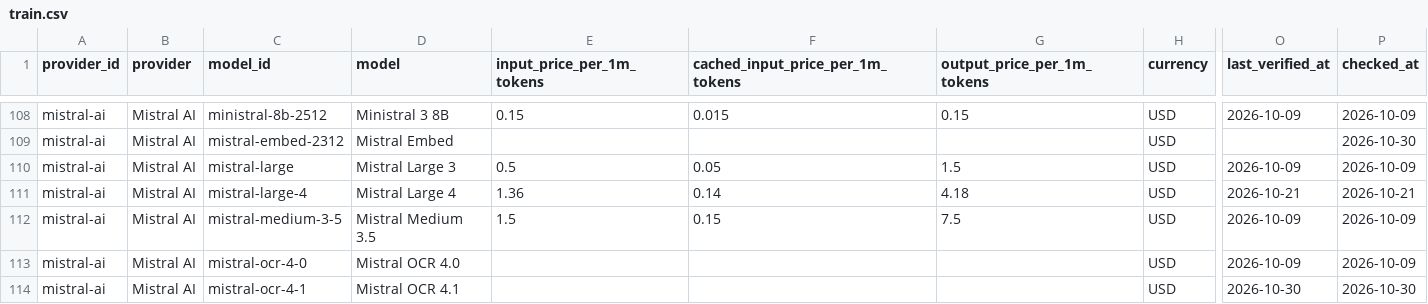
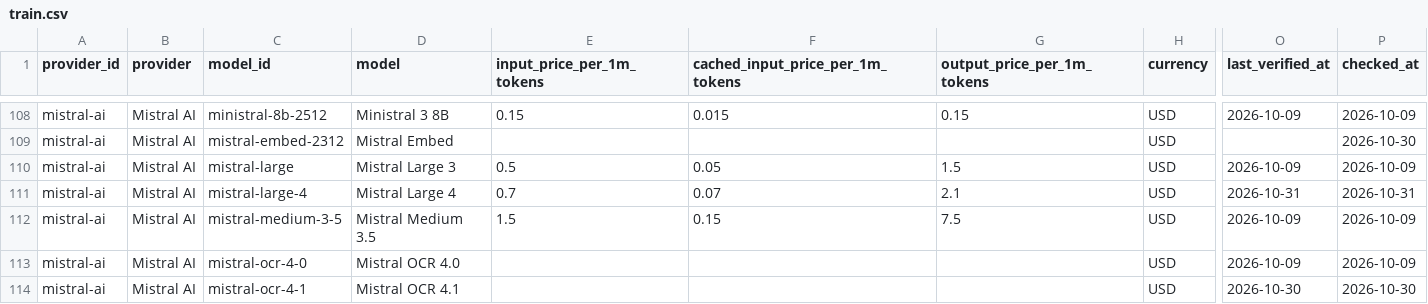
Before and after one commit to aicostbudget/ai-api-pricing-data, a CSV file: huggingface/train.csv, drawn as a sheet; only a part is shown, gaps mark what is left out; the diff names each change by its address in the sheet, - before the commit and + after, or states it on an @@ line.

```diff
--- a/huggingface/train.csv
+++ b/huggingface/train.csv
-E111 (input_price_per_1m_tokens): 1.36
+E111 (input_price_per_1m_tokens): 0.7
-F111 (cached_input_price_per_1m_tokens): 0.14
+F111 (cached_input_price_per_1m_tokens): 0.07
-G111 (output_price_per_1m_tokens): 4.18
+G111 (output_price_per_1m_tokens): 2.1
-O111 (last_verified_at): 2026-10-21
+O111 (last_verified_at): 2026-10-31
-P111 (checked_at): 2026-10-21
+P111 (checked_at): 2026-10-31
```
Also changed, not shown: api/v1/prices.csv, data/prices.csv, 35 other files.
